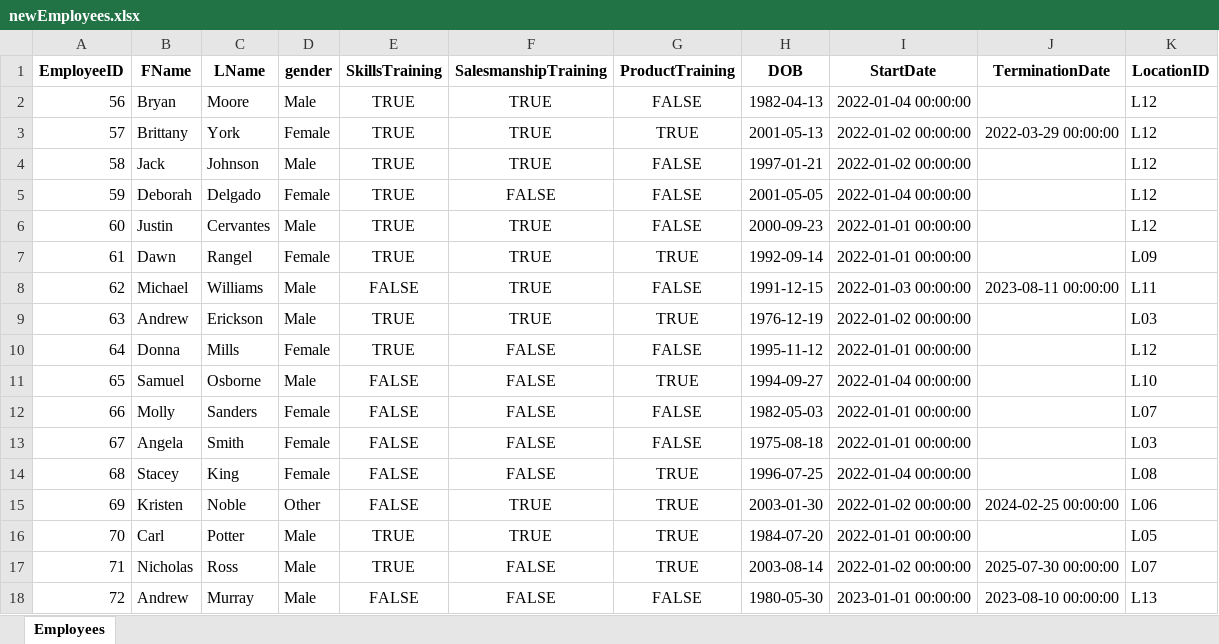
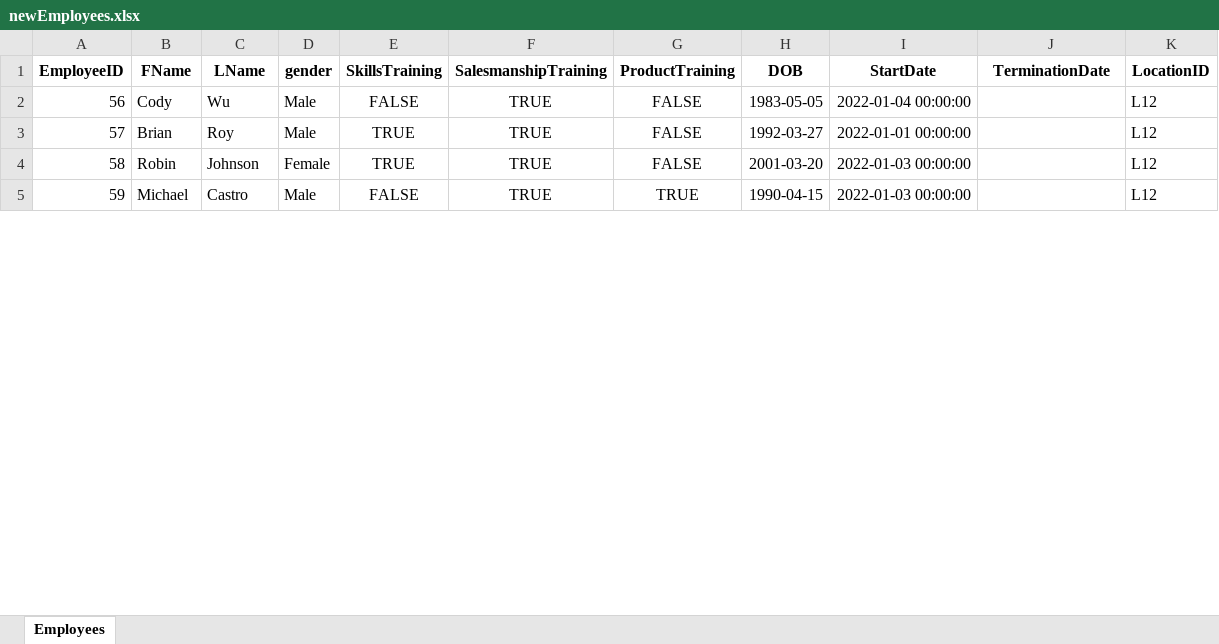
Before and after one commit to diwanashita/ace-bikes-data-transformation, an Excel workbook: data_new/newEmployees.xlsx, sheet Employees, drawn as a sheet; only a part is shown; values as stored, in another font and other column widths than the file's, no borders; removed rows and columns are numbered as before the commit, all else as after; the diff covers the shown part only; the diff names each change by its address in the sheet, - before the commit and + after, or states it on an @@ line.

```diff
--- a/data_new/newEmployees.xlsx (sheet Employees)
+++ b/data_new/newEmployees.xlsx (sheet Employees)
-B2 (FName): Bryan
+B2 (FName): Cody
-C2 (LName): Moore
+C2 (LName): Wu
-E2 (SkillsTraining): TRUE
+E2 (SkillsTraining): FALSE
-H2 (DOB): 1982-04-13
+H2 (DOB): 1983-05-05
-row 3: 57 | Brittany | York | Female | TRUE | TRUE | TRUE | 2001-05-13 | 2022-01-02 00:00:00 | 2022-03-29 00:00:00 | L12
@@ column A (EmployeeID) renumbered between rows 3 and 27 @@
-B3 (FName): Jack
+B3 (FName): Brian
-C3 (LName): Johnson
+C3 (LName): Roy
-H3 (DOB): 1997-01-21
+H3 (DOB): 1992-03-27
-I3 (StartDate): 2022-01-02 00:00:00
+I3 (StartDate): 2022-01-01 00:00:00
-row 5: 59 | Deborah | Delgado | Female | TRUE | FALSE | FALSE | 2001-05-05 | 2022-01-04 00:00:00 |  | L12
-B4 (FName): Justin
+B4 (FName): Robin
-C4 (LName): Cervantes
+C4 (LName): Johnson
-D4 (gender): Male
+D4 (gender): Female
-H4 (DOB): 2000-09-23
+H4 (DOB): 2001-03-20
-I4 (StartDate): 2022-01-01 00:00:00
+I4 (StartDate): 2022-01-03 00:00:00
-row 7: 61 | Dawn | Rangel | Female | TRUE | TRUE | TRUE | 1992-09-14 | 2022-01-01 00:00:00 |  | L09
-C5 (LName): Williams
+C5 (LName): Castro
-G5 (ProductTraining): FALSE
+G5 (ProductTraining): TRUE
-H5 (DOB): 1991-12-15
+H5 (DOB): 1990-04-15
-J5 (TerminationDate): 2023-08-11 00:00:00
+J5 (TerminationDate): (empty)
-K5 (LocationID): L11
+K5 (LocationID): L12
-row 9: 63 | Andrew | Erickson | Male | TRUE | TRUE | TRUE | 1976-12-19 | 2022-01-02 00:00:00 |  | L03
-row 10: 64 | Donna | Mills | Female | TRUE | FALSE | FALSE | 1995-11-12 | 2022-01-01 00:00:00 |  | L12
-row 11: 65 | Samuel | Osborne | Male | FALSE | FALSE | TRUE | 1994-09-27 | 2022-01-04 00:00:00 |  | L10
-row 12: 66 | Molly | Sanders | Female | FALSE | FALSE | FALSE | 1982-05-03 | 2022-01-01 00:00:00 |  | L07
-row 13: 67 | Angela | Smith | Female | FALSE | FALSE | FALSE | 1975-08-18 | 2022-01-01 00:00:00 |  | L03
-row 14: 68 | Stacey | King | Female | FALSE | FALSE | TRUE | 1996-07-25 | 2022-01-04 00:00:00 |  | L08
-row 15: 69 | Kristen | Noble | Other | FALSE | TRUE | TRUE | 2003-01-30 | 2022-01-02 00:00:00 | 2024-02-25 00:00:00 | L06
-row 16: 70 | Carl | Potter | Male | TRUE | TRUE | TRUE | 1984-07-20 | 2022-01-01 00:00:00 |  | L05
-row 17: 71 | Nicholas | Ross | Male | TRUE | FALSE | TRUE | 2003-08-14 | 2022-01-02 00:00:00 | 2025-07-30 00:00:00 | L07
-row 18: 72 | Andrew | Murray | Male | FALSE | FALSE | FALSE | 1980-05-30 | 2023-01-01 00:00:00 | 2023-08-10 00:00:00 | L13
```
Also changed, not shown: 6 added rows, 103 removed rows and 73 edited cells elsewhere in this sheet, data_full/Ace_Bikes_Data.xlsx, data_full/Employees.xlsx, 23 other files.
